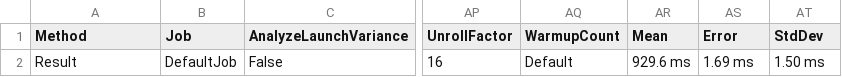
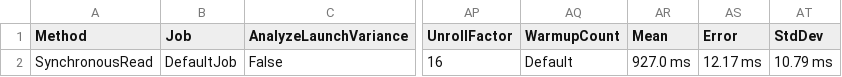
Before and after one commit to jphiggs/Benchmarks, a CSV file: ReadTextFile/bin/Release/net6.0/BenchmarkDotNet.Artifacts/results/MyBenchmarks.ReadTextFile-report.csv, drawn as a sheet; only a part is shown, gaps mark what is left out; the diff names each change by its address in the sheet, - before the commit and + after, or states it on an @@ line.

Commit message:
Benchmark sync read

```diff
--- a/ReadTextFile/bin/Release/net6.0/BenchmarkDotNet.Artifacts/results/MyBenchmarks.ReadTextFile-report.csv
+++ b/ReadTextFile/bin/Release/net6.0/BenchmarkDotNet.Artifacts/results/MyBenchmarks.ReadTextFile-report.csv
-A2 (Method): Result
+A2 (Method): SynchronousRead
-AR2 (Mean): 929.6 ms
+AR2 (Mean): 927.0 ms
-AS2 (Error): 1.69 ms
+AS2 (Error): 12.17 ms
-AT2 (StdDev): 1.50 ms
+AT2 (StdDev): 10.79 ms
```
Also changed, not shown: 11 other files.
